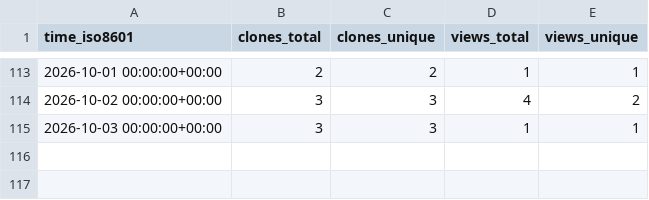
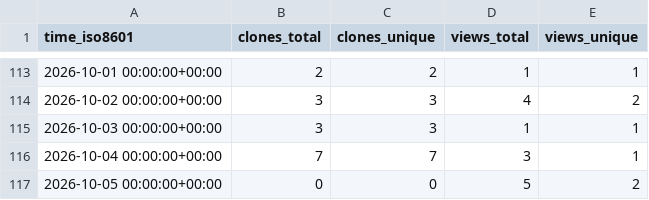
Before and after one commit to hexiongjiu/PathfinderAdventures-CHS, a CSV file: hexiongjiu/PathfinderAdventures-CHS/ghrs-data/views_clones_aggregate.csv, drawn as a sheet; only a part is shown, gaps mark what is left out; the diff names each change by its address in the sheet, - before the commit and + after, or states it on an @@ line.

```diff
--- a/hexiongjiu/PathfinderAdventures-CHS/ghrs-data/views_clones_aggregate.csv
+++ b/hexiongjiu/PathfinderAdventures-CHS/ghrs-data/views_clones_aggregate.csv
+row 116: 2026-10-04 00:00:00+00:00 | 7 | 7 | 3 | 1
+row 117: 2026-10-05 00:00:00+00:00 | 0 | 0 | 5 | 2
```
Also changed, not shown: 1 other file.
